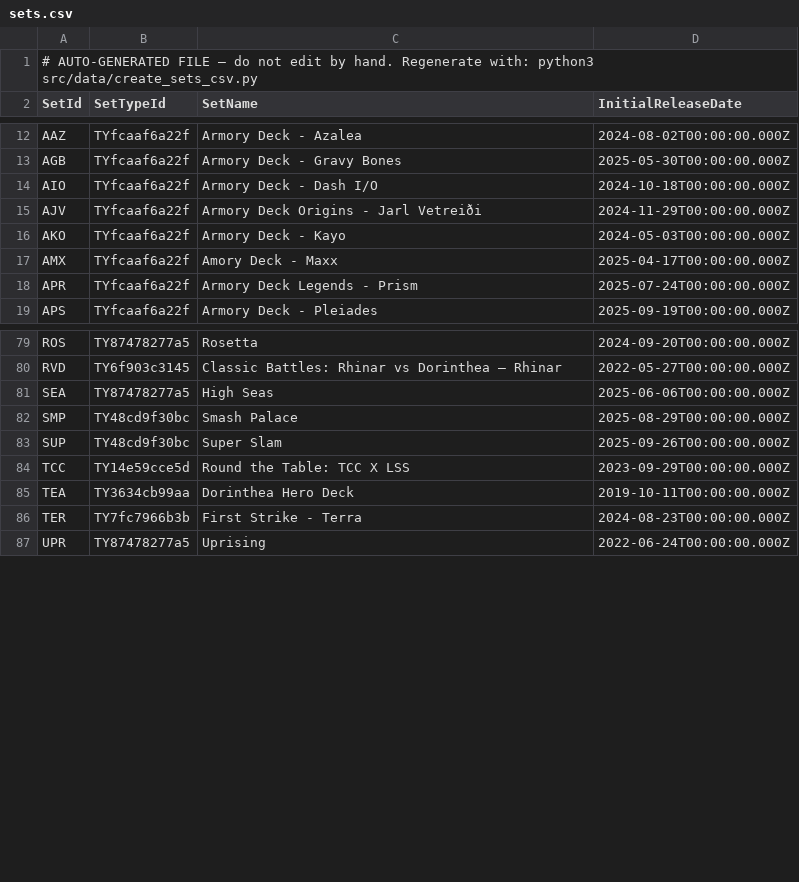
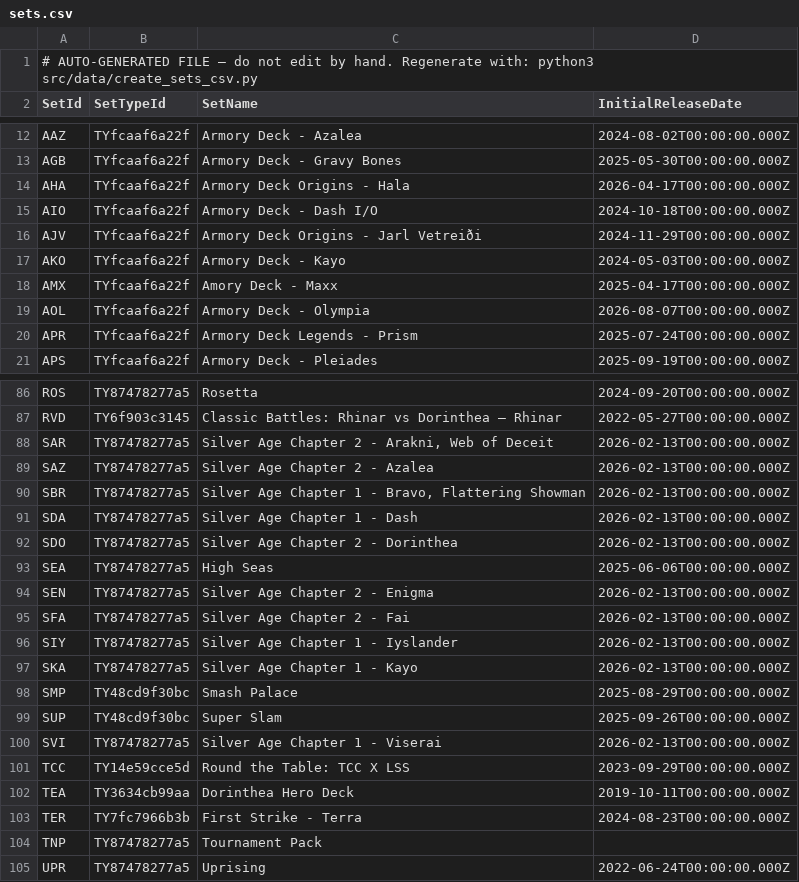
Before and after one commit to nathaneastwood/fablore, a CSV file: src/data/csv/sets.csv, drawn as a sheet; only a part is shown, gaps mark what is left out; the diff covers the shown part only; the diff names each change by its address in the sheet, - before the commit and + after, or states it on an @@ line.

```diff
--- a/src/data/csv/sets.csv
+++ b/src/data/csv/sets.csv
+row 14: AHA | TYfcaaf6a22f | Armory Deck Origins - Hala | 2026-04-17T00:00:00.000Z
+row 19: AOL | TYfcaaf6a22f | Armory Deck - Olympia | 2026-08-07T00:00:00.000Z
+row 88: SAR | TY87478277a5 | Silver Age Chapter 2 - Arakni, Web of Deceit | 2026-02-13T00:00:00.000Z
+row 89: SAZ | TY87478277a5 | Silver Age Chapter 2 - Azalea | 2026-02-13T00:00:00.000Z
+row 90: SBR | TY87478277a5 | Silver Age Chapter 1 - Bravo, Flattering Showman | 2026-02-13T00:00:00.000Z
+row 91: SDA | TY87478277a5 | Silver Age Chapter 1 - Dash | 2026-02-13T00:00:00.000Z
+row 92: SDO | TY87478277a5 | Silver Age Chapter 2 - Dorinthea | 2026-02-13T00:00:00.000Z
+row 94: SEN | TY87478277a5 | Silver Age Chapter 2 - Enigma | 2026-02-13T00:00:00.000Z
+row 95: SFA | TY87478277a5 | Silver Age Chapter 2 - Fai | 2026-02-13T00:00:00.000Z
+row 96: SIY | TY87478277a5 | Silver Age Chapter 1 - Iyslander | 2026-02-13T00:00:00.000Z
+row 97: SKA | TY87478277a5 | Silver Age Chapter 1 - Kayo | 2026-02-13T00:00:00.000Z
+row 100: SVI | TY87478277a5 | Silver Age Chapter 1 - Viserai | 2026-02-13T00:00:00.000Z
+row 104: TNP | TY87478277a5 | Tournament Pack
```
Also changed, not shown: 5 added rows elsewhere in this file, src/data/csv/equipment-canonical.csv, src/data/csv/equipment-printings.csv, 9 other files.
